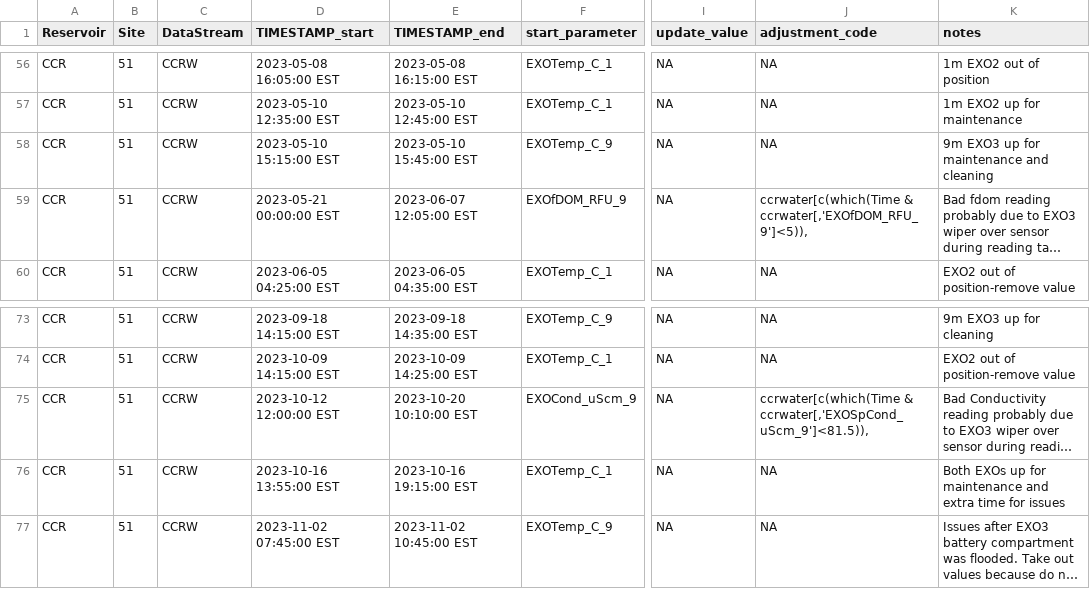
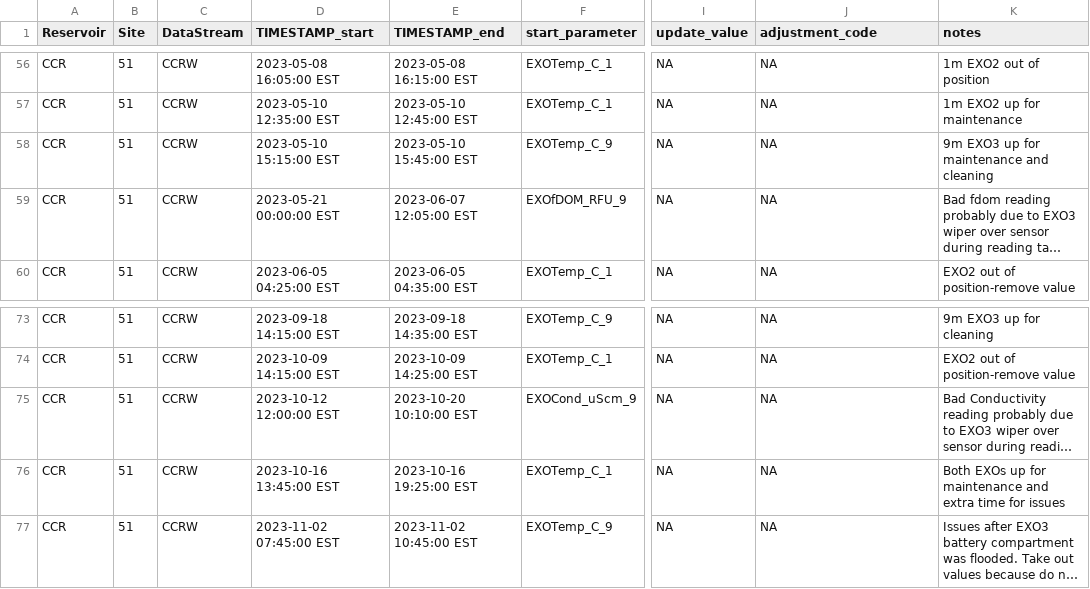
Before and after one commit to FLARE-forecast/CCRE-data, a CSV file: CCRW_MaintenanceLog.csv, drawn as a sheet; only a part is shown, gaps mark what is left out; long unchanged cells end in …; the diff names each change by its address in the sheet, - before the commit and + after, or states it on an @@ line.

Commit message:
Add obs to Maint log based on DWH comments
removed fdom and cond when wiper interference

```diff
--- a/CCRW_MaintenanceLog.csv
+++ b/CCRW_MaintenanceLog.csv
-J59 (adjustment_code): ccrwater[c(which(Time & ccrwater[,'EXOfDOM_RFU_9']<5)),
+J59 (adjustment_code): NA
-J75 (adjustment_code): ccrwater[c(which(Time & ccrwater[,'EXOSpCond_uScm_9']<81.5)),
+J75 (adjustment_code): NA
-D76 (TIMESTAMP_start): 2023-10-16 13:55:00 EST
+D76 (TIMESTAMP_start): 2023-10-16 13:45:00 EST
-E76 (TIMESTAMP_end): 2023-10-16 19:15:00 EST
+E76 (TIMESTAMP_end): 2023-10-16 19:25:00 EST
```
